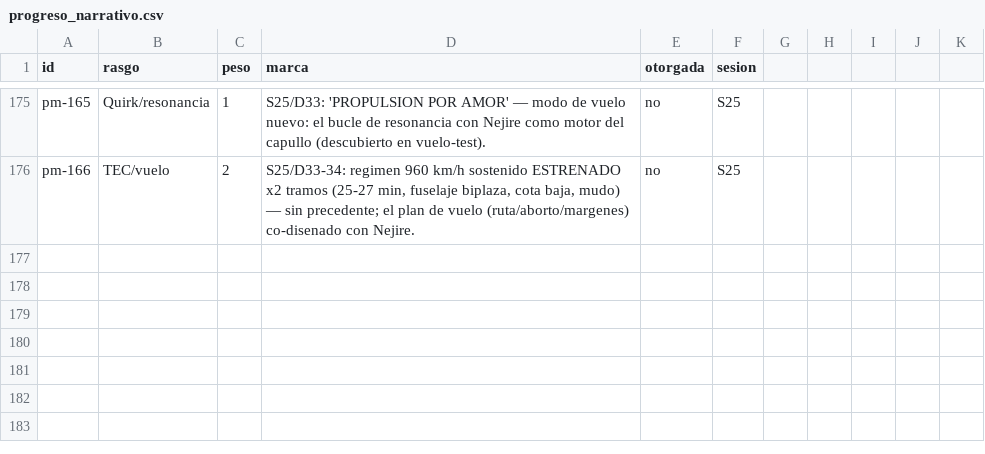
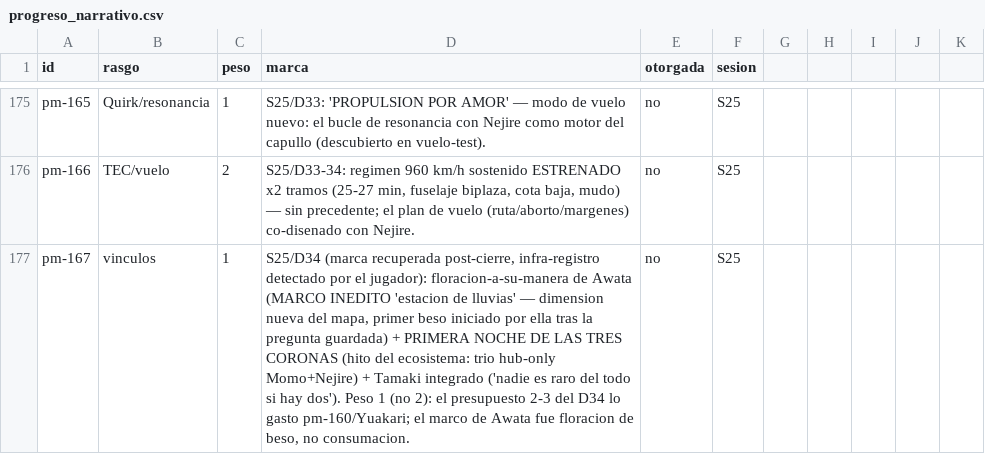
Before and after one commit to linusmandrake/rpg-myheroacademia-pc-pendiente, a CSV file: registros/progreso_narrativo.csv, drawn as a sheet; only a part is shown, gaps mark what is left out; the diff names each change by its address in the sheet, - before the commit and + after, or states it on an @@ line.

Commit message:
auto-sync 2026-07-19 17:40

```diff
--- a/registros/progreso_narrativo.csv
+++ b/registros/progreso_narrativo.csv
+row 177: pm-167 | vinculos | 1 | S25/D34 (marca recuperada post-cierre, infra-registro detectado por el jugador): floracion-a-su-manera de Awata (MARCO INEDITO 'estacion de lluvias' — dimension nueva del mapa, primer beso iniciado por ella tras la pregunta guardada) + PRIMERA NOCHE DE LAS TRES CORONAS (hito del ecosistema: trio hub-only Momo+Nejire) + Tamaki integrado ('nadie es raro del todo si hay dos'). Peso 1 (no 2): el presupuesto 2-3 del D34 lo gasto pm-160/Yuakari; el marco de Awata fue floracion de beso, no consumacion. | no | S25
```
